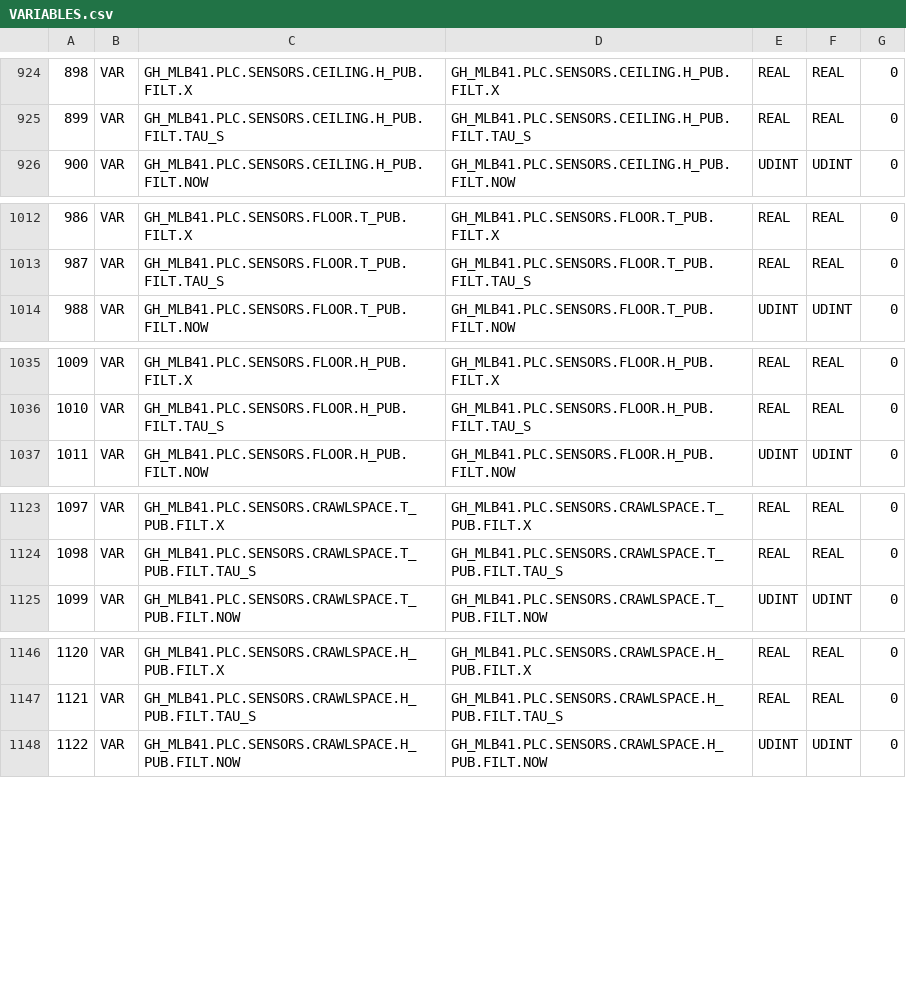
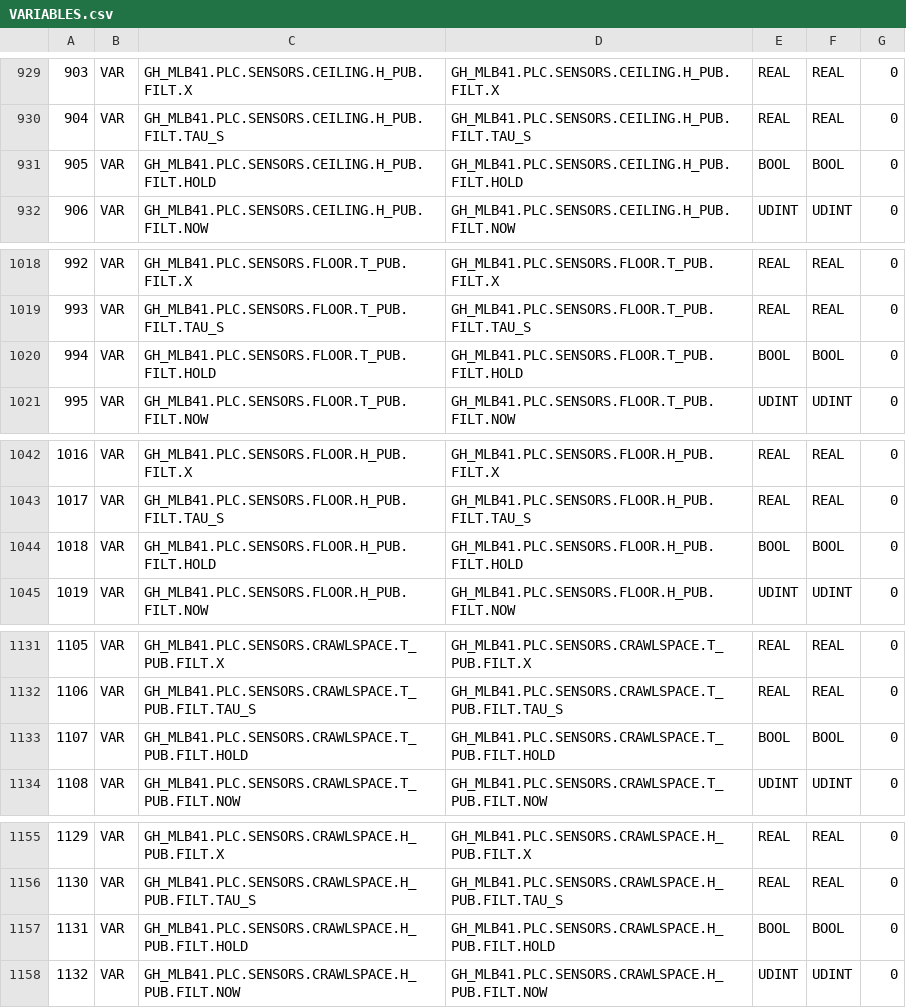
Before and after one commit to pstch/botanik2, a CSV file: src/sites/gh_mlb41/generated/VARIABLES.csv, drawn as a sheet; only a part is shown, gaps mark what is left out; the diff covers the shown part only; the diff names each change by its address in the sheet, - before the commit and + after, or states it on an @@ line.

```diff
--- a/src/sites/gh_mlb41/generated/VARIABLES.csv
+++ b/src/sites/gh_mlb41/generated/VARIABLES.csv
@@ column A renumbered between rows 638 and 2158 @@
+row 931: 905 | VAR | GH_MLB41.PLC.SENSORS.CEILING.H_PUB.FILT.HOLD | GH_MLB41.PLC.SENSORS.CEILING.H_PUB.FILT.HOLD | BOOL | BOOL | 0
+row 1020: 994 | VAR | GH_MLB41.PLC.SENSORS.FLOOR.T_PUB.FILT.HOLD | GH_MLB41.PLC.SENSORS.FLOOR.T_PUB.FILT.HOLD | BOOL | BOOL | 0
+row 1044: 1018 | VAR | GH_MLB41.PLC.SENSORS.FLOOR.H_PUB.FILT.HOLD | GH_MLB41.PLC.SENSORS.FLOOR.H_PUB.FILT.HOLD | BOOL | BOOL | 0
+row 1133: 1107 | VAR | GH_MLB41.PLC.SENSORS.CRAWLSPACE.T_PUB.FILT.HOLD | GH_MLB41.PLC.SENSORS.CRAWLSPACE.T_PUB.FILT.HOLD | BOOL | BOOL | 0
+row 1157: 1131 | VAR | GH_MLB41.PLC.SENSORS.CRAWLSPACE.H_PUB.FILT.HOLD | GH_MLB41.PLC.SENSORS.CRAWLSPACE.H_PUB.FILT.HOLD | BOOL | BOOL | 0
```
Also changed, not shown: 12 added rows elsewhere in this file, 8 other files.
